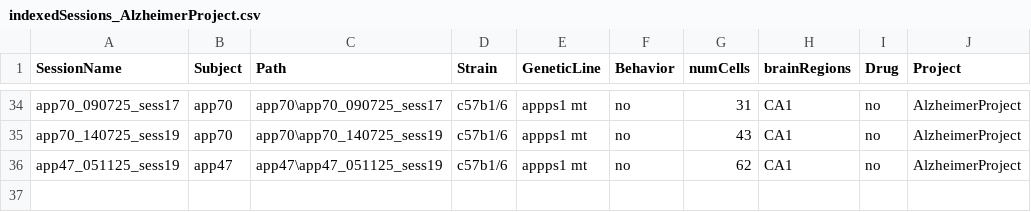
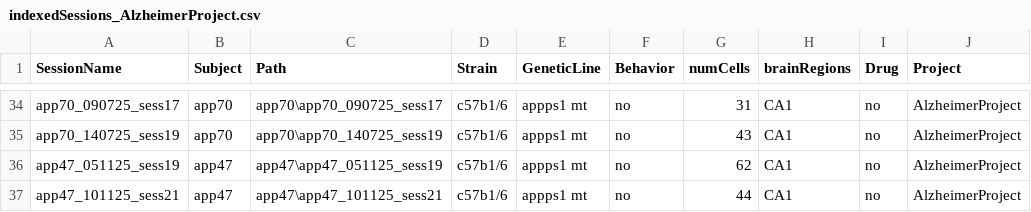
Before and after one commit to abadpablo/AlzheimerProject, a CSV file: indexedSessions_AlzheimerProject.csv, drawn as a sheet; only a part is shown, gaps mark what is left out.

Commit message:
Added Session: APP47_101125_sess21

```diff
--- a/indexedSessions_AlzheimerProject.csv
+++ b/indexedSessions_AlzheimerProject.csv
@@ -36 +36,2 @@ app70_140725_sess19,app70,app70\app70_140725_sess19,c57b1/6,appps1 mt,no,43,CA1,
 app47_051125_sess19,app47,app47\app47_051125_sess19,c57b1/6,appps1 mt,no,62,CA1,no,AlzheimerProject
+app47_101125_sess21,app47,app47\app47_101125_sess21,c57b1/6,appps1 mt,no,44,CA1,no,AlzheimerProject
```
